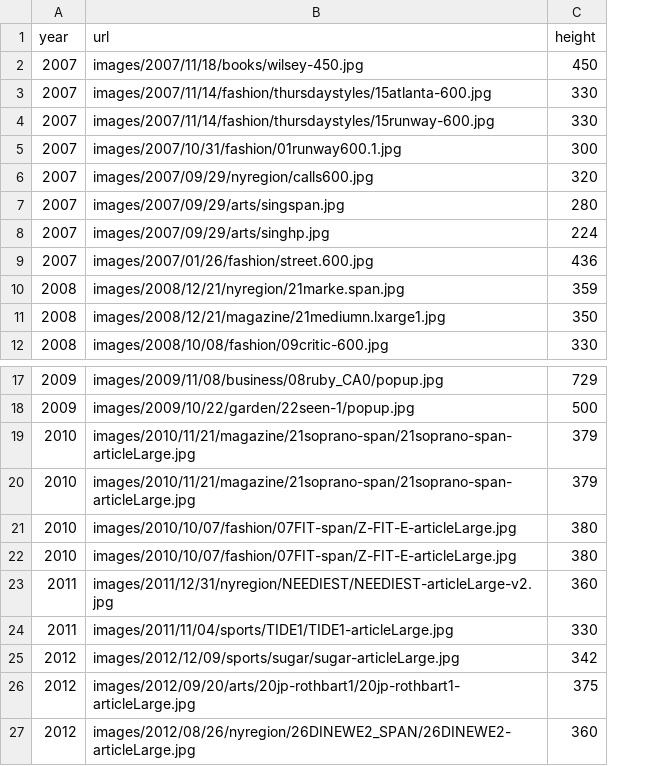
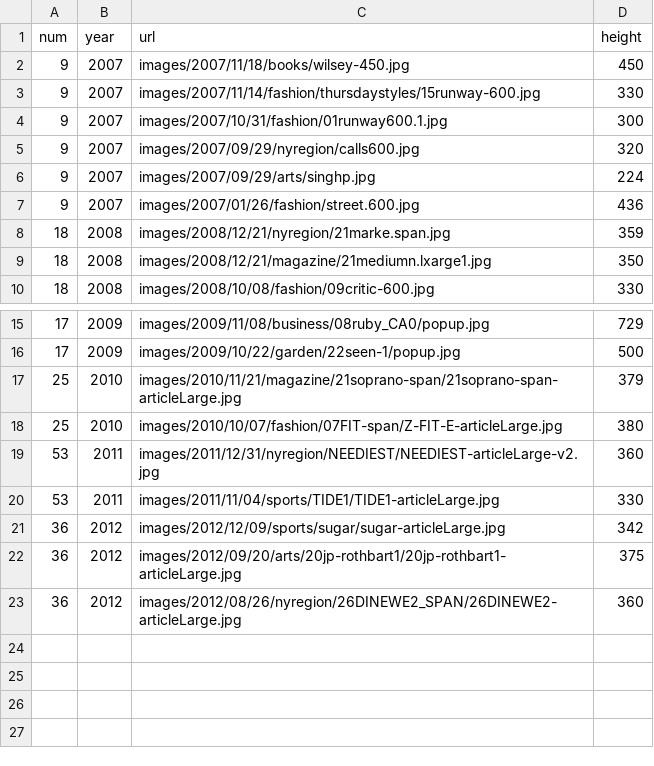
Before and after one commit to ohmygodwin/dataKate, a CSV file: 1_dataaesthetic/patterns/data/houndstoothMedia2.csv, drawn as a sheet; only a part is shown, gaps mark what is left out; removed rows and columns are numbered as before the commit, all else as after; the diff names each change by its address in the sheet, - before the commit and + after, or states it on an @@ line.

```diff
--- a/1_dataaesthetic/patterns/data/houndstoothMedia2.csv
+++ b/1_dataaesthetic/patterns/data/houndstoothMedia2.csv
+column A (num), rows 2-10: 9 | 9 | 9 | 9 | 9 | 9 | 18 | 18 | 18; rows 15-23: 17 | 17 | 25 | 25 | 53 | 53 | 36 | 36 | 36
-row 3: 2007 | images/2007/11/14/fashion/thursdaystyles/15atlanta-600.jpg | 330
-row 7: 2007 | images/2007/09/29/arts/singspan.jpg | 280
-row 20: 2010 | images/2010/11/21/magazine/21soprano-span/21soprano-span-articleLarge.jpg | 379
-row 21: 2010 | images/2010/10/07/fashion/07FIT-span/Z-FIT-E-articleLarge.jpg | 380
```
Also changed, not shown: 1_dataaesthetic/patterns/data/paisleyMedia2.csv, 1_dataaesthetic/patterns/data/toileMedia2.csv, 1 other file.
